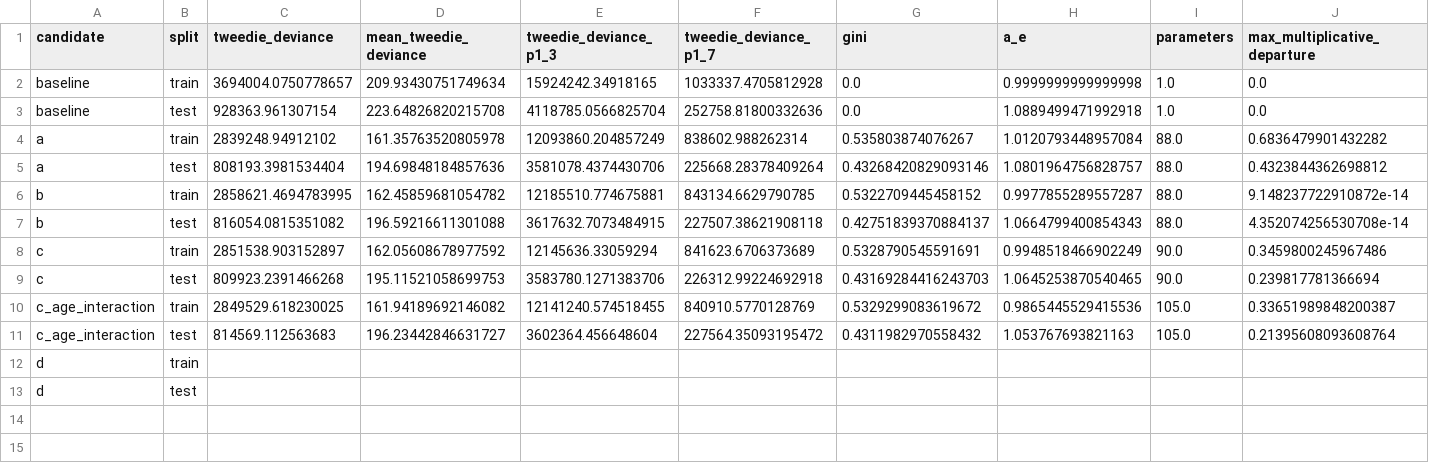
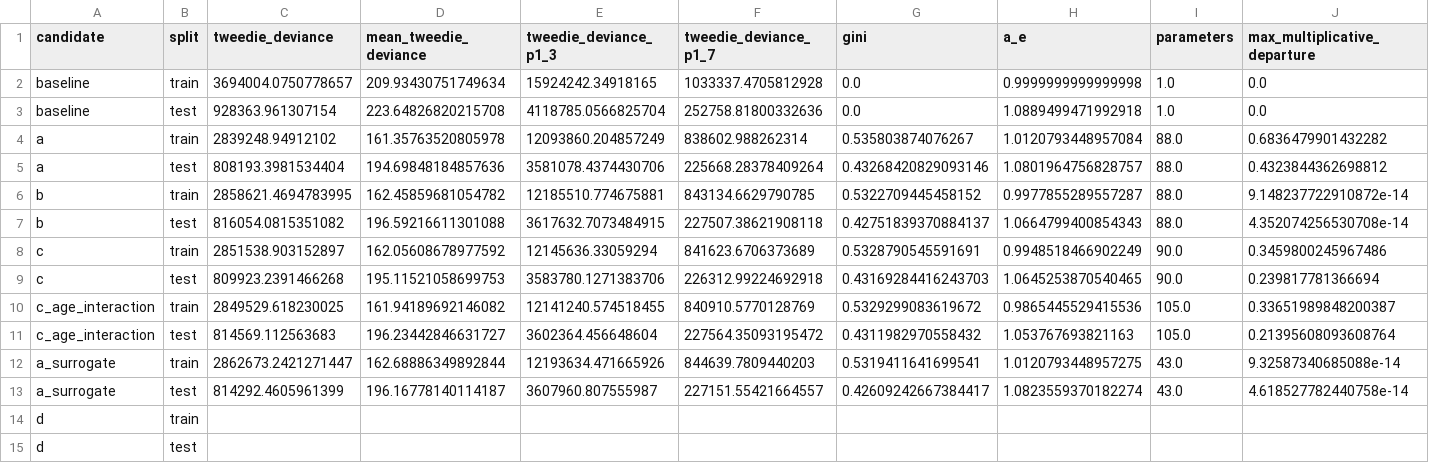
Before and after one commit to asudarmo/health-pricing-meps, a CSV file: outputs/m3_draft/model_comparison.csv, drawn as a sheet; only a part is shown; rows hold the shown columns only; the diff names each change by its address in the sheet, - before the commit and + after, or states it on an @@ line.

```diff
--- a/outputs/m3_draft/model_comparison.csv
+++ b/outputs/m3_draft/model_comparison.csv
+row 12: a_surrogate | train | 2862673.2421271447 | 162.68886349892844 | 12193634.471665926 | 844639.7809440203 | 0.5319411641699541 | 1.0120793448957275 | 43.0 | 9.32587340685088e-14
+row 13: a_surrogate | test | 814292.4605961399 | 196.16778140114187 | 3607960.807555987 | 227151.55421664557 | 0.42609242667384417 | 1.0823559370182274 | 43.0 | 4.618527782440758e-14
```
Also changed, not shown: 4 other files.
